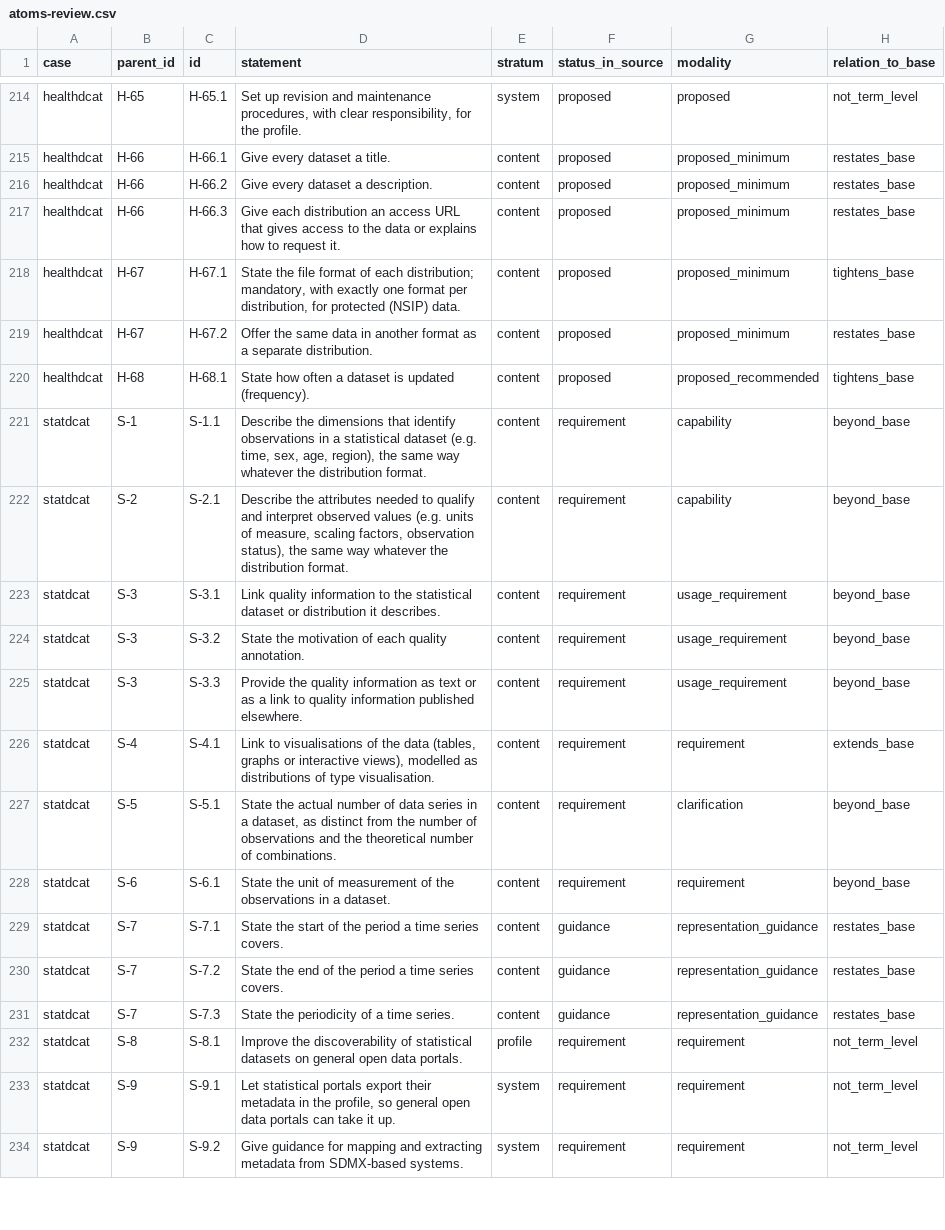
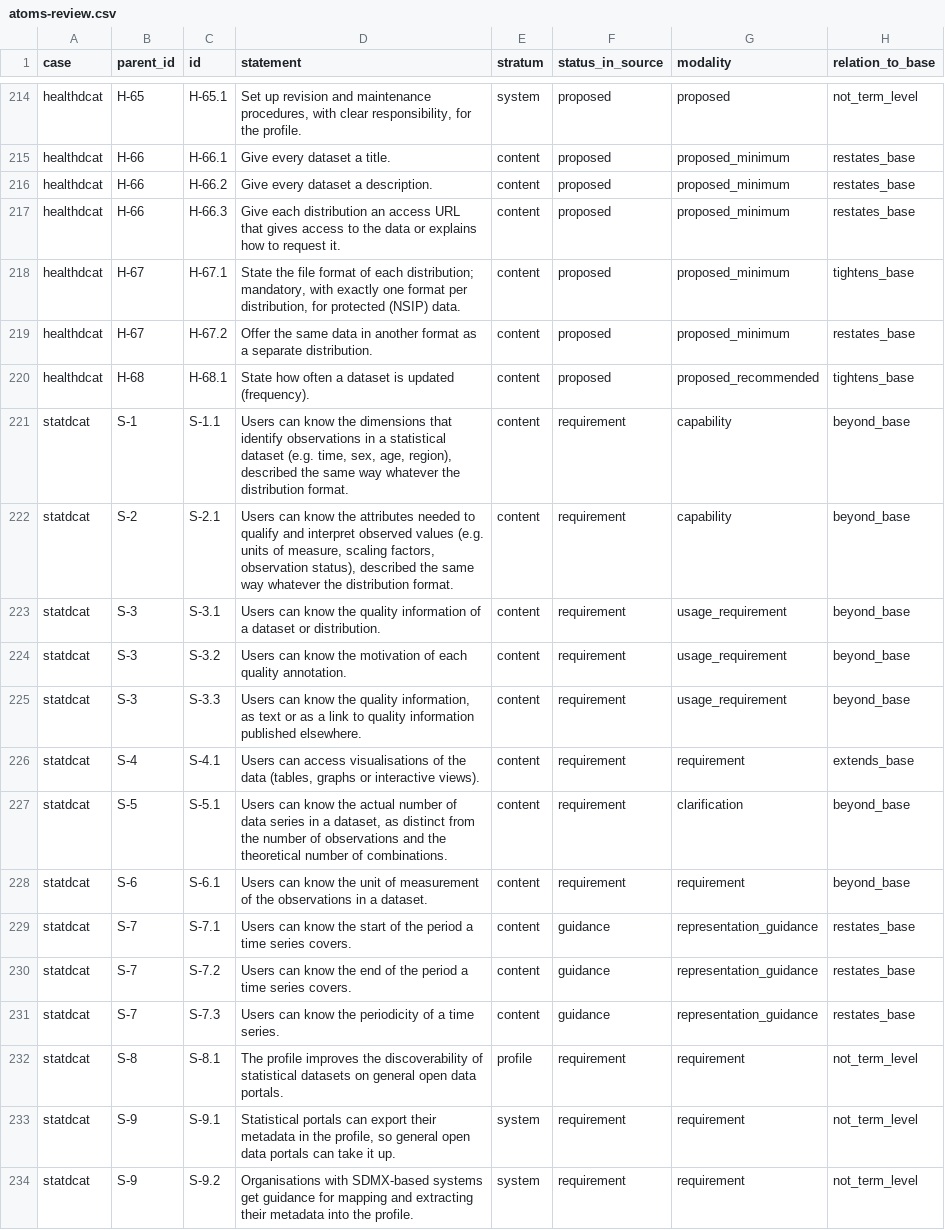
Before and after one commit to jundahuang9123/requirements-benchmark-references, a CSV file: benchmark-data/reference-sets-v3/atoms-review.csv, drawn as a sheet; only a part is shown, gaps mark what is left out; the diff covers the shown part only; the diff names each change by its address in the sheet, - before the commit and + after, or states it on an @@ line.

Commit message:
Standard form, batch 1: JRC and Stat (45 atoms)
Each atom's statement is now in the standard form of
standard-form/README.md: "Users can ..." for content, "The profile ..."
for profile, the named system or role for system atoms. The earlier
wording is kept in statement_before_standard; standard_form holds the
fields, the flag, the draft and the owner's decision.

Drafted by Claude from each atom's statement and source quote. The owner
decided the 14 flagged atoms (11 accepted, 2 with the hint back in the
sentence, 1 in the owner's wording) and accepted the other 31 with the
batch. Record: standard-form/batch-01.json. Applied with
tools/standard_form/apply.py; no label, anchor or scored flag changed.

validate_v3.py passes; recount.py reproduces counts.json;
check_backfill.py reports 0 problems; the anonymous export passes.
M4 refreshes files_sha256.

```diff
--- a/benchmark-data/reference-sets-v3/atoms-review.csv
+++ b/benchmark-data/reference-sets-v3/atoms-review.csv
-D221 (statement): Describe the dimensions that identify observations in a statistical dataset (e.g. time, sex, age, region), the same…
+D221 (statement): Users can know the dimensions that identify observations in a statistical dataset (e.g. time, sex, age, region), described the same…
-D222 (statement): Describe the attributes needed to qualify and interpret observed values (e.g. units of measure, scaling factors, observation status), the same…
+D222 (statement): Users can know the attributes needed to qualify and interpret observed values (e.g. units of measure, scaling factors, observation status), described the same…
-D223 (statement): Link quality information to the statistical dataset or distribution it describes.
+D223 (statement): Users can know the quality information of a dataset or distribution.
-D224 (statement): State the motivation…
+D224 (statement): Users can know the motivation…
-D225 (statement): Provide the quality information as text…
+D225 (statement): Users can know the quality information, as text…
-D226 (statement): Link to visualisations of the data (tables, graphs or interactive views), modelled as distributions of type visualisation.
+D226 (statement): Users can access visualisations of the data (tables, graphs or interactive views).
-D227 (statement): State the actual…
+D227 (statement): Users can know the actual…
-D228 (statement): State the unit…
+D228 (statement): Users can know the unit…
-D229 (statement): State the start…
+D229 (statement): Users can know the start…
-D230 (statement): State the end…
+D230 (statement): Users can know the end…
-D231 (statement): State the periodicity of a time series.
+D231 (statement): Users can know the periodicity of a time series.
-D232 (statement): Improve the discoverability…
+D232 (statement): The profile improves the discoverability…
-D233 (statement): Let statistical portals export their…
+D233 (statement): Statistical portals can export their…
-D234 (statement): Give guidance for mapping and extracting metadata from SDMX-based systems.
+D234 (statement): Organisations with SDMX-based systems get guidance for mapping and extracting their metadata into the profile.
```
Also changed, not shown: 31 edited cells elsewhere in this file, 7 other files.
